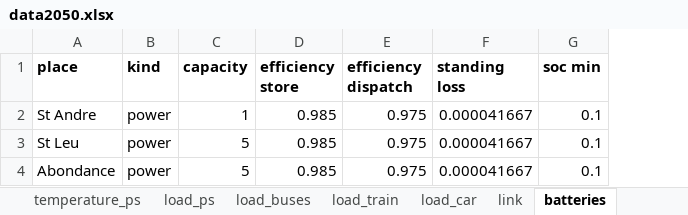
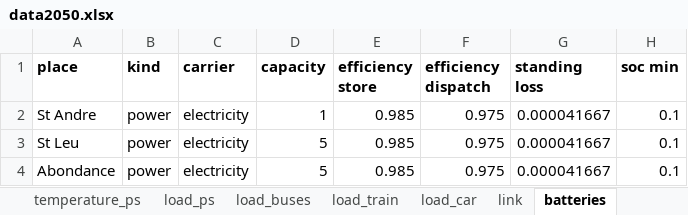
Before and after one commit to Projet-HyLES/PyPSA_Reunion, an Excel workbook: Data/data2050.xlsx, sheet batteries, drawn as a sheet; only a part is shown; values as stored, in another font and other column widths than the file's, no borders; the diff names each change by its address in the sheet, - before the commit and + after, or states it on an @@ line.

```diff
--- a/Data/data2050.xlsx (sheet batteries)
+++ b/Data/data2050.xlsx (sheet batteries)
+column C (carrier), rows 2-4: all electricity
```
Also changed, not shown: sheet generator, sheet carrier, sheet storage, Data/data2030.xlsx, 7 other files.
